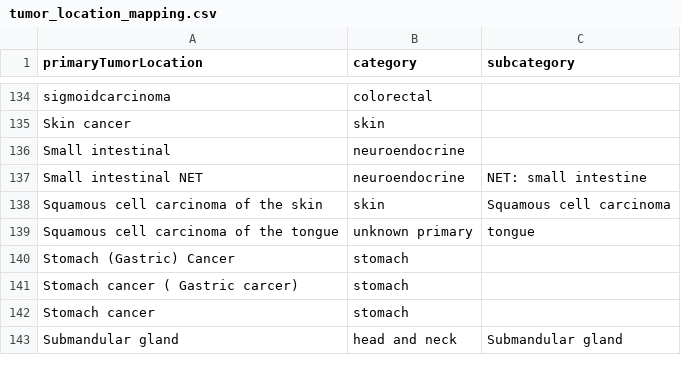
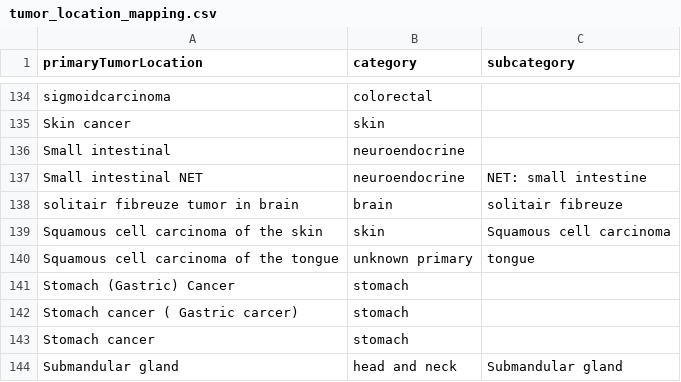
Before and after one commit to hartwigmedical/hmftools, a CSV file: patient-db/src/main/resources/tumor_location_mapping.csv, drawn as a sheet; only a part is shown, gaps mark what is left out.

Commit message:
Add cancer type to file

```diff
--- a/patient-db/src/main/resources/tumor_location_mapping.csv
+++ b/patient-db/src/main/resources/tumor_location_mapping.csv
@@ -137,2 +137,3 @@ Small intestinal,neuroendocrine,
 Small intestinal NET,neuroendocrine,NET: small intestine
+solitair fibreuze tumor in brain,brain,solitair fibreuze
 Squamous cell carcinoma of the skin,skin,Squamous cell carcinoma
```
